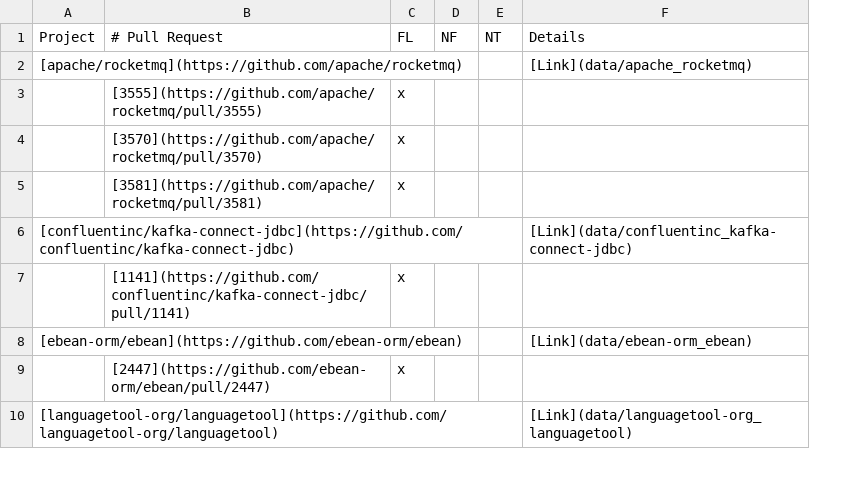
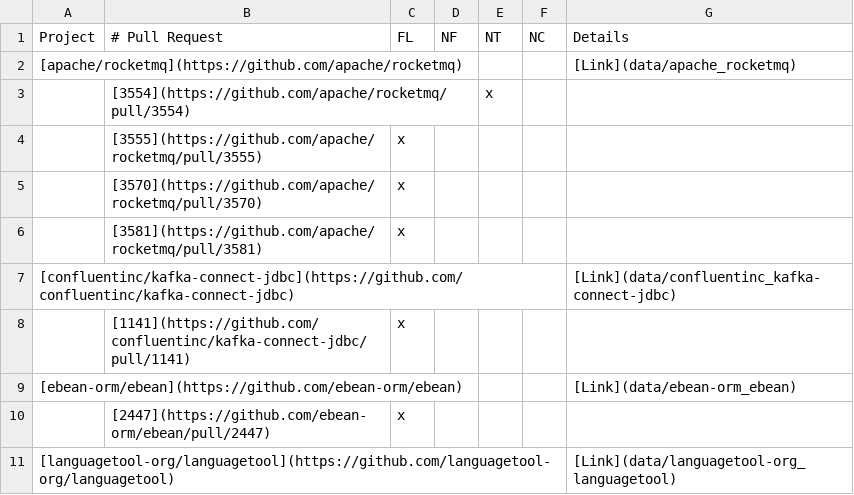
Before and after one commit to flacocobot/2021-flacocobot-experiment, a CSV file: pull-requests-analysis.csv, drawn as a sheet; only a part is shown; addresses are those after the commit; the diff covers the shown part only; the diff names each change by its address in the sheet, - before the commit and + after, or states it on an @@ line.

```diff
--- a/pull-requests-analysis.csv
+++ b/pull-requests-analysis.csv
+column F (NC), empty
+row 3:  | [3554](https://github.com/apache/rocketmq/pull/3554) |  |  | x
```
Also changed, not shown: 21 added rows elsewhere in this file, 36 other files.
